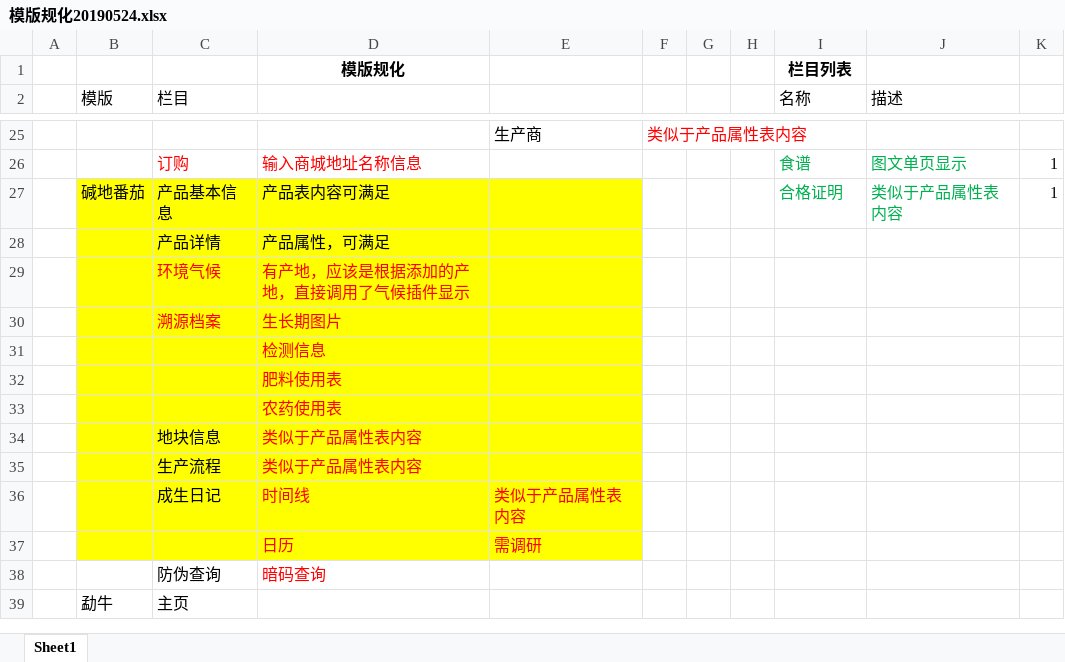
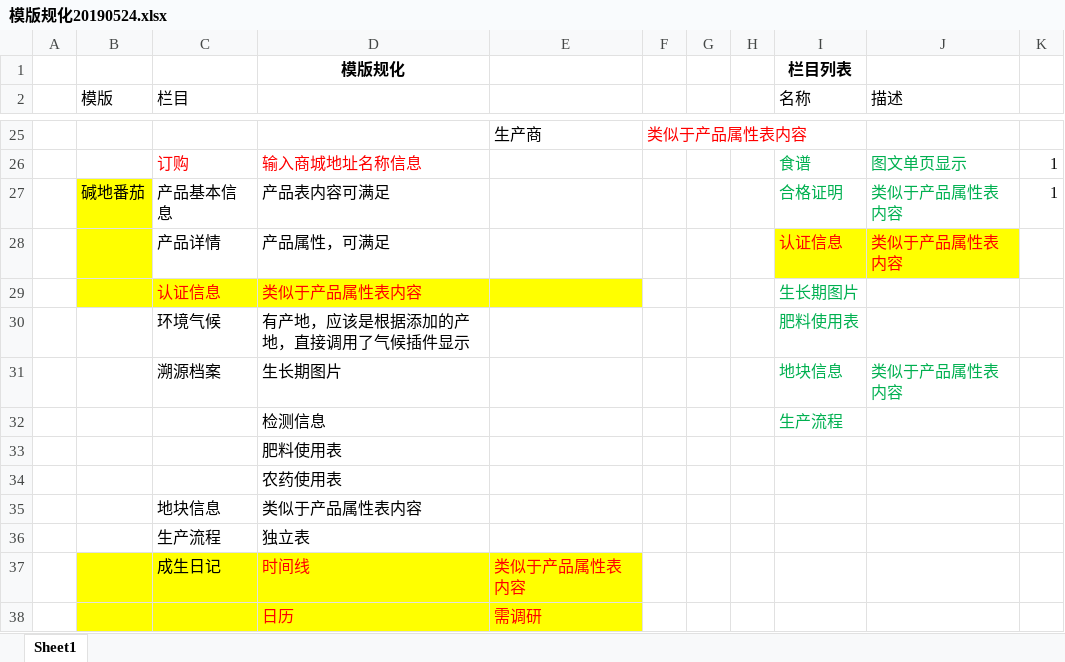
Before and after one commit to 1737856077/The-lys, an Excel workbook: docs/模版规化20190524.xlsx, sheet Sheet1, drawn as a sheet; only a part is shown, gaps mark what is left out; the shorter side is filled out with more unchanged rows; values as stored, in another font and other column widths than the file's, no borders; addresses are those after the commit; the diff names each change by its address in the sheet, - before the commit and + after, or states it on an @@ line.

```diff
--- a/docs/模版规化20190524.xlsx (sheet Sheet1)
+++ b/docs/模版规化20190524.xlsx (sheet Sheet1)
-C27:E28 fill: #FFFF00
+C27:E28 fill: none
-I28 (名称): (empty)
+I28 (名称): 认证信息
-I28:J28 fill: none
+I28:J28 fill: #FFFF00
-J28 (描述): (empty)
+J28 (描述): 类似于产品属性表内容
+row 29:  |  | 认证信息 | 类似于产品属性表内容 |  |  |  |  | 生长期图片
-B30:E36 fill: #FFFF00
+B30:E36 fill: none
-C30:D31 text colour: #FF0000
+C30:D31 text colour: black
-I30 (名称): (empty)
+I30 (名称): 肥料使用表
-I31 (名称): (empty)
+I31 (名称): 地块信息
-J31 (描述): (empty)
+J31 (描述): 类似于产品属性表内容
-D32:D36 text colour: #FF0000
+D32:D36 text colour: black
-I32 (名称): (empty)
+I32 (名称): 生产流程
-D36: 类似于产品属性表内容
+D36: 独立表
```
Also changed, not shown: 1 other file.
